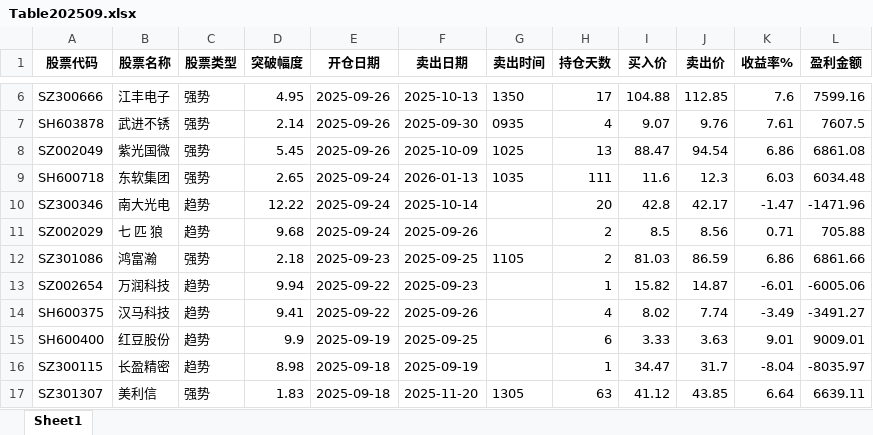
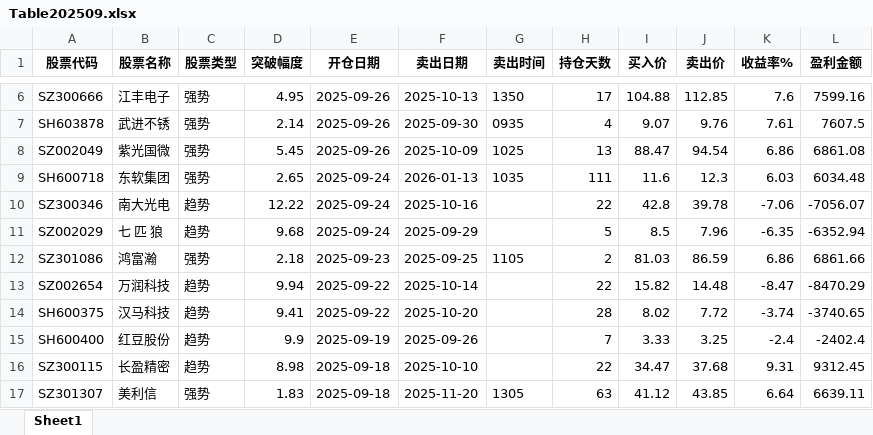
Before and after one commit to haoen-kou/red, an Excel workbook: result/Table202509.xlsx, sheet Sheet1, drawn as a sheet; only a part is shown, gaps mark what is left out; values as stored, in another font and other column widths than the file's, no borders; the diff covers the shown part only; the diff names each change by its address in the sheet, - before the commit and + after, or states it on an @@ line.

```diff
--- a/result/Table202509.xlsx (sheet Sheet1)
+++ b/result/Table202509.xlsx (sheet Sheet1)
-F10 (卖出日期): 2025-10-14
+F10 (卖出日期): 2025-10-16
-H10 (持仓天数): 20
+H10 (持仓天数): 22
-J10 (卖出价): 42.17
+J10 (卖出价): 39.78
-K10 (收益率%): -1.47
+K10 (收益率%): -7.06
-L10 (盈利金额): -1471.96
+L10 (盈利金额): -7056.07
-F11 (卖出日期): 2025-09-26
+F11 (卖出日期): 2025-09-29
-H11 (持仓天数): 2
+H11 (持仓天数): 5
-J11 (卖出价): 8.56
+J11 (卖出价): 7.96
-K11 (收益率%): 0.71
+K11 (收益率%): -6.35
-L11 (盈利金额): 705.88
+L11 (盈利金额): -6352.94
-F13 (卖出日期): 2025-09-23
+F13 (卖出日期): 2025-10-14
-H13 (持仓天数): 1
+H13 (持仓天数): 22
-J13 (卖出价): 14.87
+J13 (卖出价): 14.48
-K13 (收益率%): -6.01
+K13 (收益率%): -8.47
-L13 (盈利金额): -6005.06
+L13 (盈利金额): -8470.29
-F14 (卖出日期): 2025-09-26
+F14 (卖出日期): 2025-10-20
-H14 (持仓天数): 4
+H14 (持仓天数): 28
-J14 (卖出价): 7.74
+J14 (卖出价): 7.72
-K14 (收益率%): -3.49
+K14 (收益率%): -3.74
-L14 (盈利金额): -3491.27
+L14 (盈利金额): -3740.65
-F15 (卖出日期): 2025-09-25
+F15 (卖出日期): 2025-09-26
-H15 (持仓天数): 6
+H15 (持仓天数): 7
-J15 (卖出价): 3.63
+J15 (卖出价): 3.25
-K15 (收益率%): 9.01
+K15 (收益率%): -2.4
-L15 (盈利金额): 9009.01
+L15 (盈利金额): -2402.4
-F16 (卖出日期): 2025-09-19
+F16 (卖出日期): 2025-10-10
-H16 (持仓天数): 1
+H16 (持仓天数): 22
-J16 (卖出价): 31.7
+J16 (卖出价): 37.68
-K16 (收益率%): -8.04
+K16 (收益率%): 9.31
-L16 (盈利金额): -8035.97
+L16 (盈利金额): 9312.45
```
Also changed, not shown: 100 edited cells elsewhere in this sheet, result/Table202506.xlsx, result/Table202507.xlsx, 19 other files.
